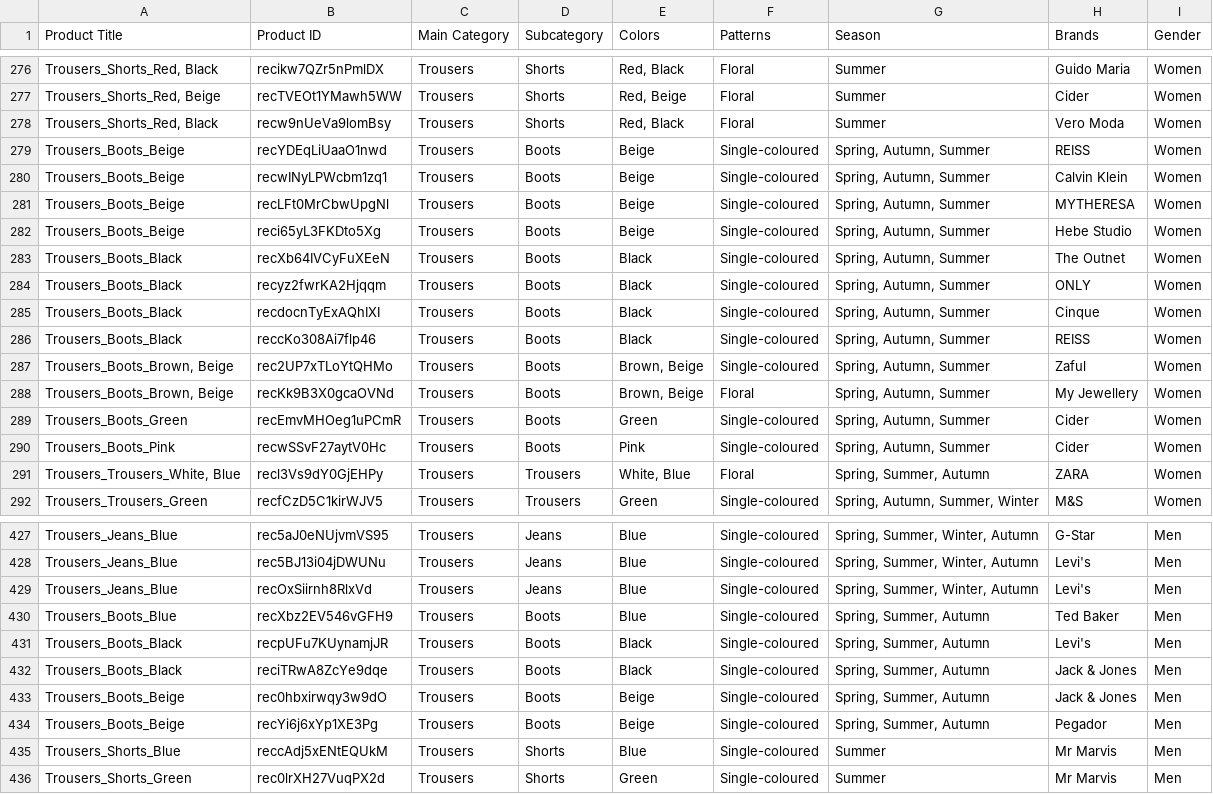
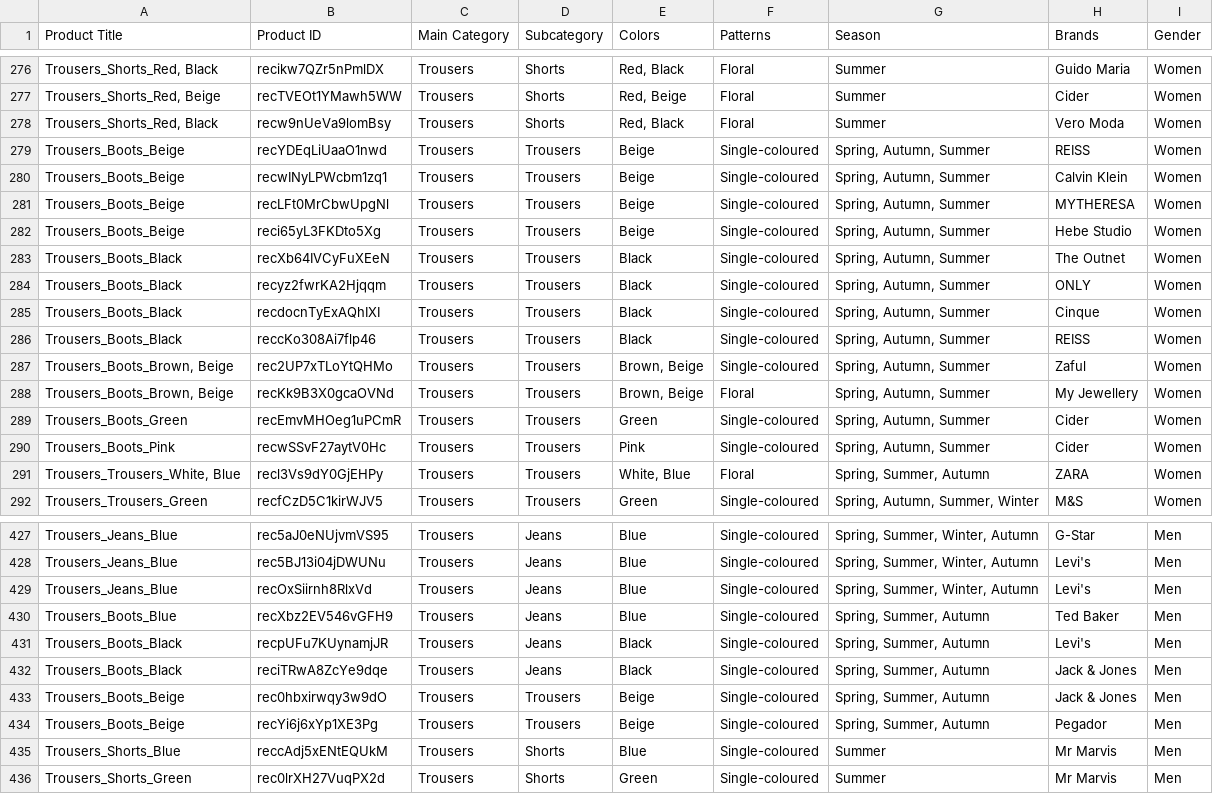
Before and after one commit to glucode/RESTYLE_API, a CSV file: external_Files/Dataset/Cleaned_Dataset.csv, drawn as a sheet; only a part is shown, gaps mark what is left out; the diff names each change by its address in the sheet, - before the commit and + after, or states it on an @@ line.

Commit message:
Enhancements to Outfit Generation Logic
Dynamic Accessory Handling
Gender Filtering
Color Diversity
Reference Item Integration

```diff
--- a/external_Files/Dataset/Cleaned_Dataset.csv
+++ b/external_Files/Dataset/Cleaned_Dataset.csv
-D279:D290 (Subcategory): Boots
+D279:D290 (Subcategory): Trousers
-D430:D432 (Subcategory): Boots
+D430:D432 (Subcategory): Jeans
-D433:D434 (Subcategory): Boots
+D433:D434 (Subcategory): Trousers
```
Also changed, not shown: 1 other file.
